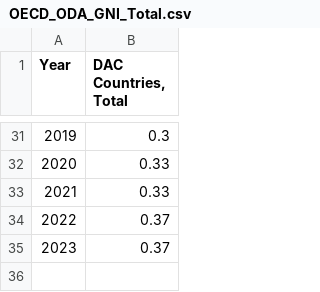
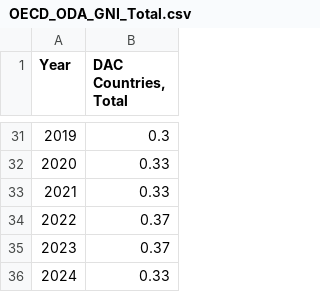
Before and after one commit to Qery-Data/ODA-Datatracker, a CSV file: data/OECD_ODA_GNI_Total.csv, drawn as a sheet; only a part is shown, gaps mark what is left out.

```diff
--- a/data/OECD_ODA_GNI_Total.csv
+++ b/data/OECD_ODA_GNI_Total.csv
@@ -35 +35,2 @@ Year,"DAC Countries, Total"
 2023,0.37
+2024,0.33
```
Also changed, not shown: data/OECD_ODA_GNI_Total_Country.csv, data/OECD_ODA_GRANT_GNI_recent_y.csv, 3 other files.
